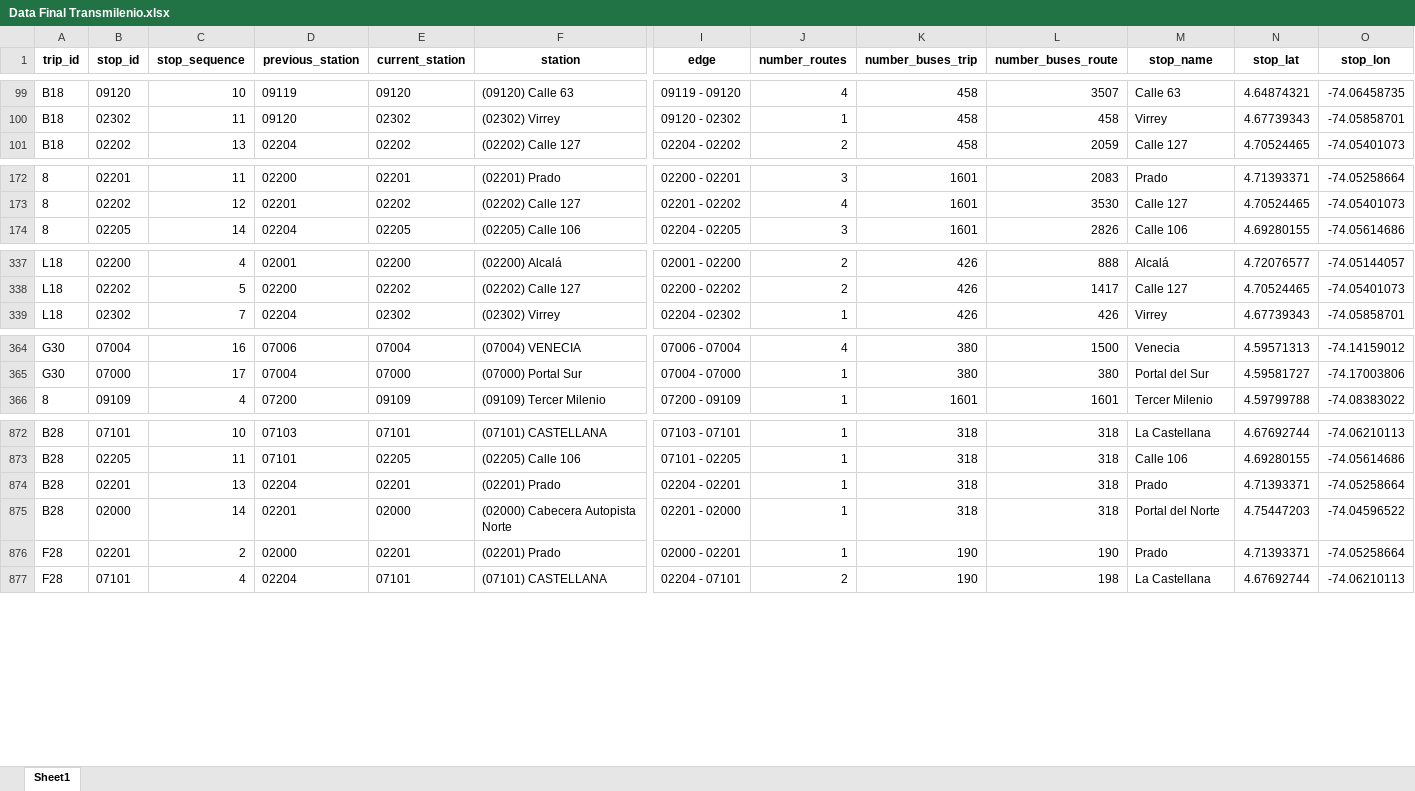
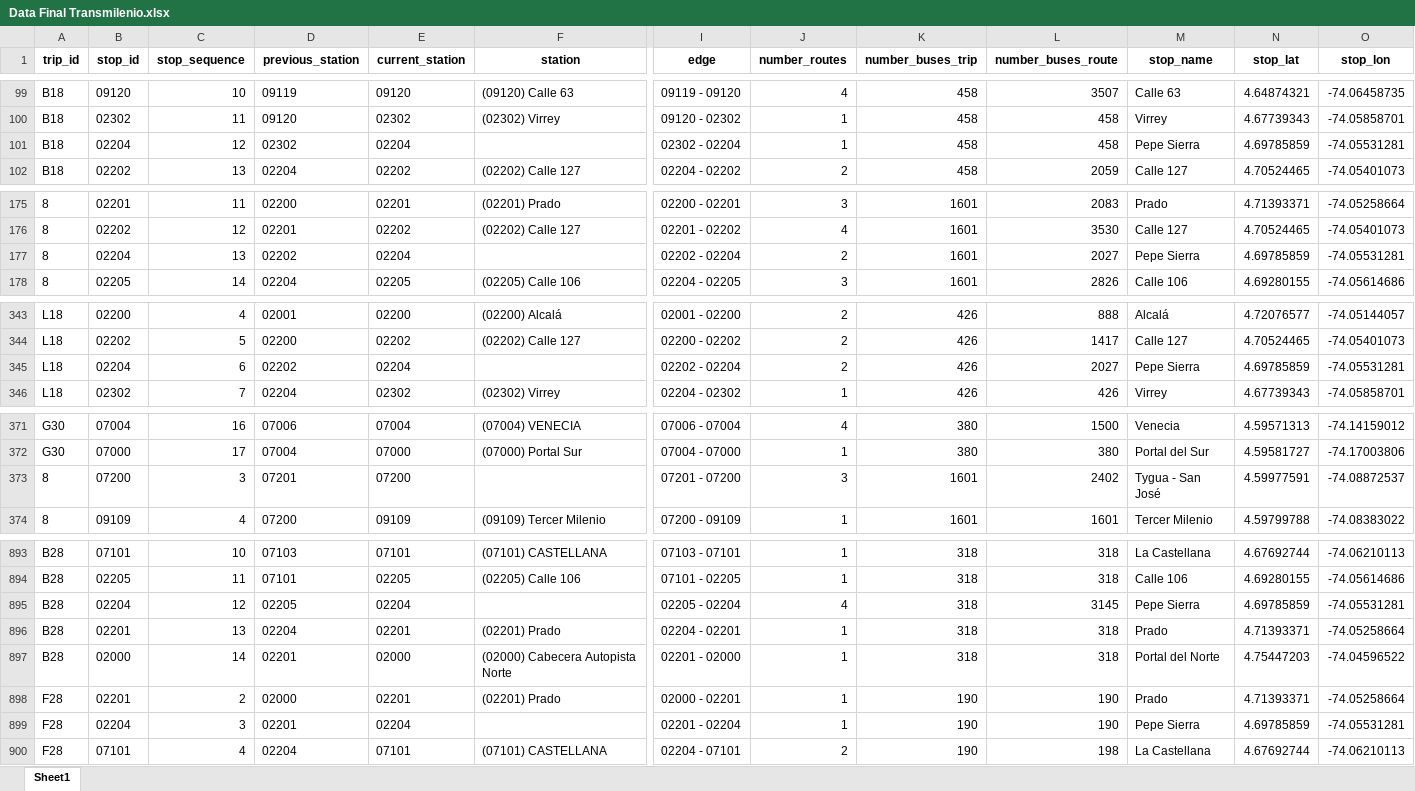
Before and after one commit to simncg/TermPaperNetworks, an Excel workbook: Data/Data Created/Data Final Transmilenio.xlsx, sheet Sheet1, drawn as a sheet; only a part is shown, gaps mark what is left out; values as stored, in another font and other column widths than the file's, no borders; rows hold the shown columns only; the diff covers the shown part only; the diff names each change by its address in the sheet, - before the commit and + after, or states it on an @@ line.

```diff
--- a/Data/Data Created/Data Final Transmilenio.xlsx (sheet Sheet1)
+++ b/Data/Data Created/Data Final Transmilenio.xlsx (sheet Sheet1)
+row 101: B18 | 02204 | 12 | 02302 | 02204 |  | 02302 - 02204 | 1 | 458 | 458 | Pepe Sierra | 4.69785859 | -74.05531281
+row 177: 8 | 02204 | 13 | 02202 | 02204 |  | 02202 - 02204 | 2 | 1601 | 2027 | Pepe Sierra | 4.69785859 | -74.05531281
+row 345: L18 | 02204 | 6 | 02202 | 02204 |  | 02202 - 02204 | 2 | 426 | 2027 | Pepe Sierra | 4.69785859 | -74.05531281
+row 373: 8 | 07200 | 3 | 07201 | 07200 |  | 07201 - 07200 | 3 | 1601 | 2402 | Tygua - San José | 4.59977591 | -74.08872537
+row 895: B28 | 02204 | 12 | 02205 | 02204 |  | 02205 - 02204 | 4 | 318 | 3145 | Pepe Sierra | 4.69785859 | -74.05531281
+row 899: F28 | 02204 | 3 | 02201 | 02204 |  | 02201 - 02204 | 1 | 190 | 190 | Pepe Sierra | 4.69785859 | -74.05531281
```
Also changed, not shown: 24 added rows elsewhere in this sheet, 1 other file.
